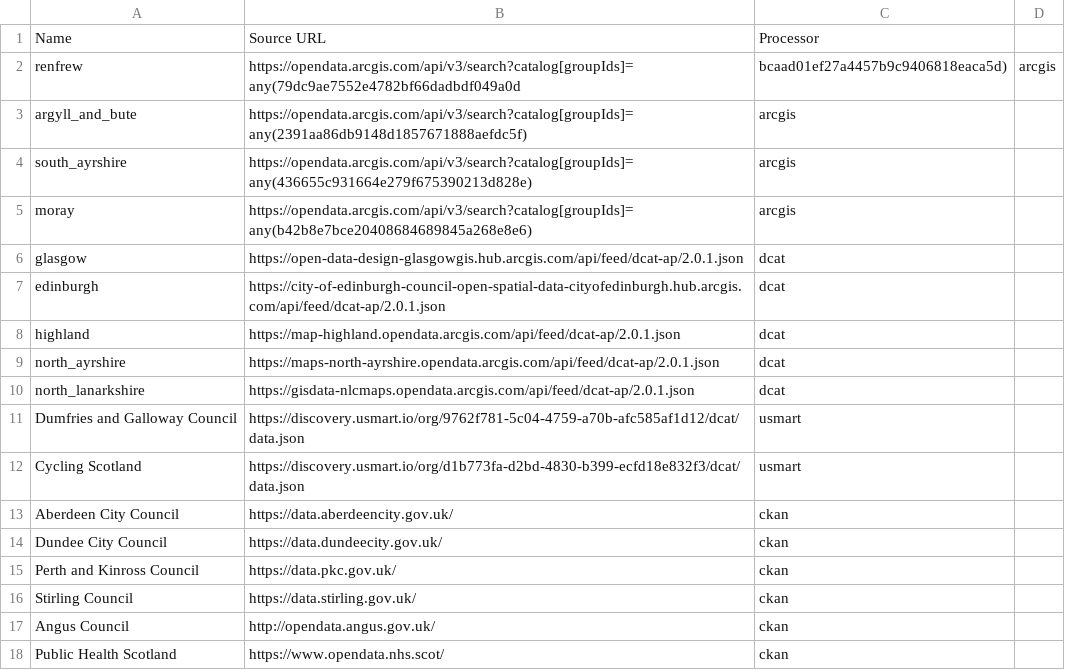
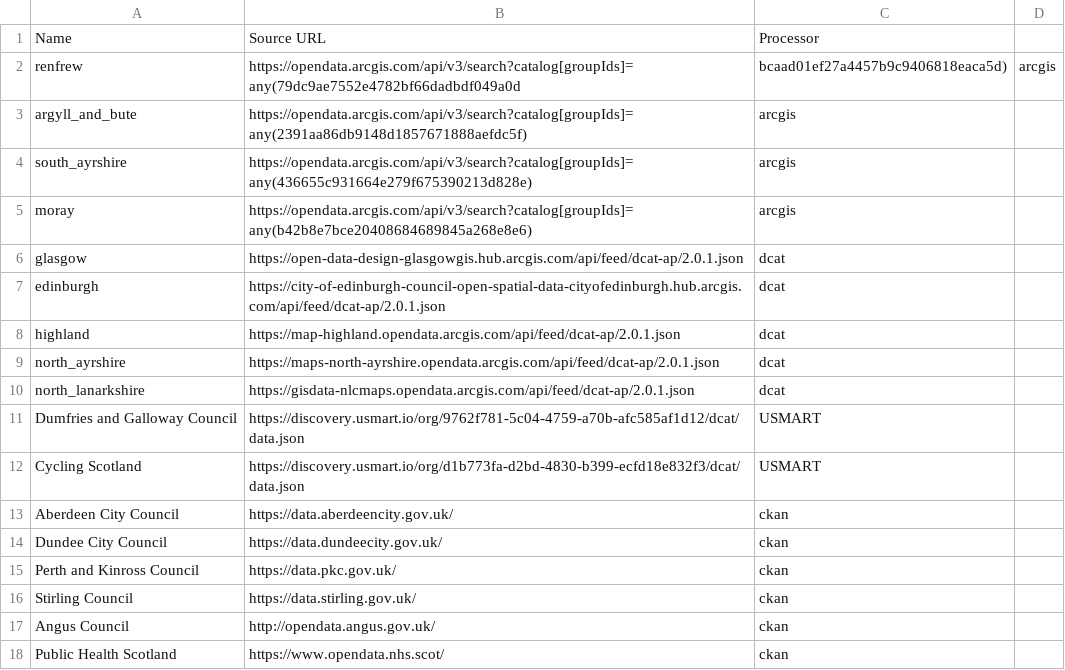
Before and after one commit to OpenDataScotland/the_od_bods, a CSV file: sources.csv, drawn as a sheet.

Commit message:
Fix USMART issues?

```diff
--- a/sources.csv
+++ b/sources.csv
@@ -10,4 +10,4 @@ north_ayrshire,https://maps-north-ayrshire.opendata.arcgis.com/api/feed/dcat-ap/
 north_lanarkshire,https://gisdata-nlcmaps.opendata.arcgis.com/api/feed/dcat-ap/2.0.1.json,dcat
-Dumfries and Galloway Council,https://discovery.usmart.io/org/9762f781-5c04-4759-a70b-afc585af1d12/dcat/data.json,usmart
-Cycling Scotland,https://discovery.usmart.io/org/d1b773fa-d2bd-4830-b399-ecfd18e832f3/dcat/data.json,usmart
+Dumfries and Galloway Council,https://discovery.usmart.io/org/9762f781-5c04-4759-a70b-afc585af1d12/dcat/data.json,USMART
+Cycling Scotland,https://discovery.usmart.io/org/d1b773fa-d2bd-4830-b399-ecfd18e832f3/dcat/data.json,USMART
 Aberdeen City Council,https://data.aberdeencity.gov.uk/,ckan
```
Also changed, not shown: 1 other file.
